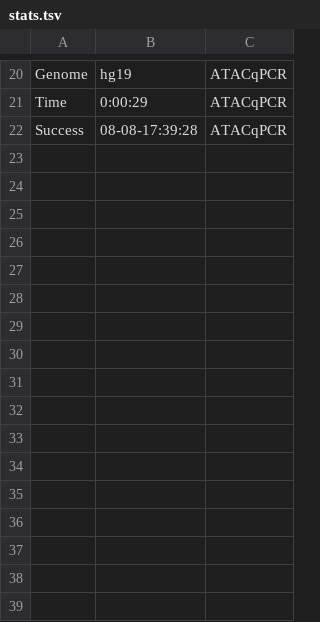
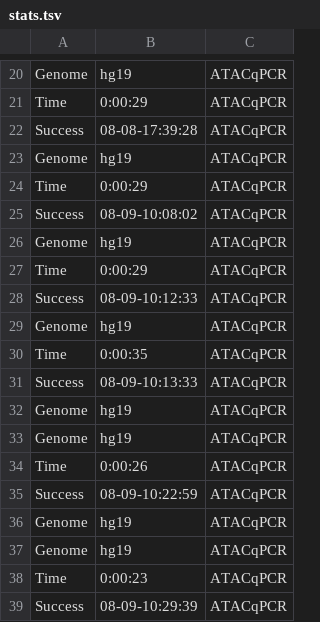
Before and after one commit to ChangLab/ATACPrimerTool, a TSV file: test_out/BJ_qPCR/stats.tsv, drawn as a sheet; only a part is shown, gaps mark what is left out; the diff names each change by its address in the sheet, - before the commit and + after, or states it on an @@ line.

```diff
--- a/test_out/BJ_qPCR/stats.tsv
+++ b/test_out/BJ_qPCR/stats.tsv
+row 23: Genome | hg19 | ATACqPCR
+row 24: Time | 0:00:29 | ATACqPCR
+row 25: Success | 08-09-10:08:02 | ATACqPCR
+row 26: Genome | hg19 | ATACqPCR
+row 27: Time | 0:00:29 | ATACqPCR
+row 28: Success | 08-09-10:12:33 | ATACqPCR
+row 29: Genome | hg19 | ATACqPCR
+row 30: Time | 0:00:35 | ATACqPCR
+row 31: Success | 08-09-10:13:33 | ATACqPCR
+row 32: Genome | hg19 | ATACqPCR
+row 33: Genome | hg19 | ATACqPCR
+row 34: Time | 0:00:26 | ATACqPCR
+row 35: Success | 08-09-10:22:59 | ATACqPCR
+row 36: Genome | hg19 | ATACqPCR
+row 37: Genome | hg19 | ATACqPCR
+row 38: Time | 0:00:23 | ATACqPCR
+row 39: Success | 08-09-10:29:39 | ATACqPCR
```
Also changed, not shown: 29 other files.
